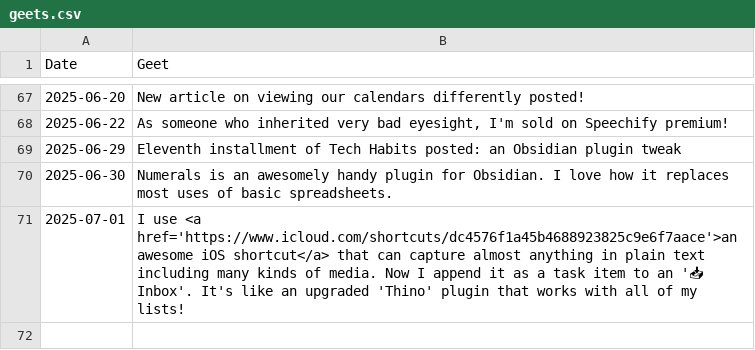
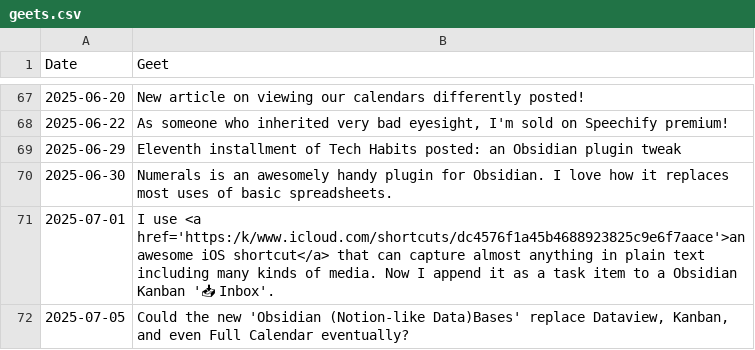
Before and after one commit to geetduggal/geetduggal.github.io, a CSV file: geets.csv, drawn as a sheet; only a part is shown, gaps mark what is left out.

Commit message:
Update geets.csv

```diff
--- a/geets.csv
+++ b/geets.csv
@@ -70,2 +70,3 @@ Date,Geet
 2025-06-30,"Numerals is an awesomely handy plugin for Obsidian.  I love how it replaces most uses of basic spreadsheets."
-2025-07-01,"I use <a href='https://www.icloud.com/shortcuts/dc4576f1a45b4688923825c9e6f7aace'>an awesome iOS shortcut</a> that can capture almost anything in plain text including many kinds of media.  Now I append it as a task item to an '📥 Inbox'. It's like an upgraded 'Thino' plugin that works with all of my lists!"
+2025-07-01,"I use <a href='https:/k/www.icloud.com/shortcuts/dc4576f1a45b4688923825c9e6f7aace'>an awesome iOS shortcut</a> that can capture almost anything in plain text including many kinds of media.  Now I append it as a task item to a Obsidian Kanban '📥 Inbox'."
+2025-07-05,"Could the new 'Obsidian (Notion-like Data)Bases' replace Dataview, Kanban, and even Full Calendar eventually?"
```
